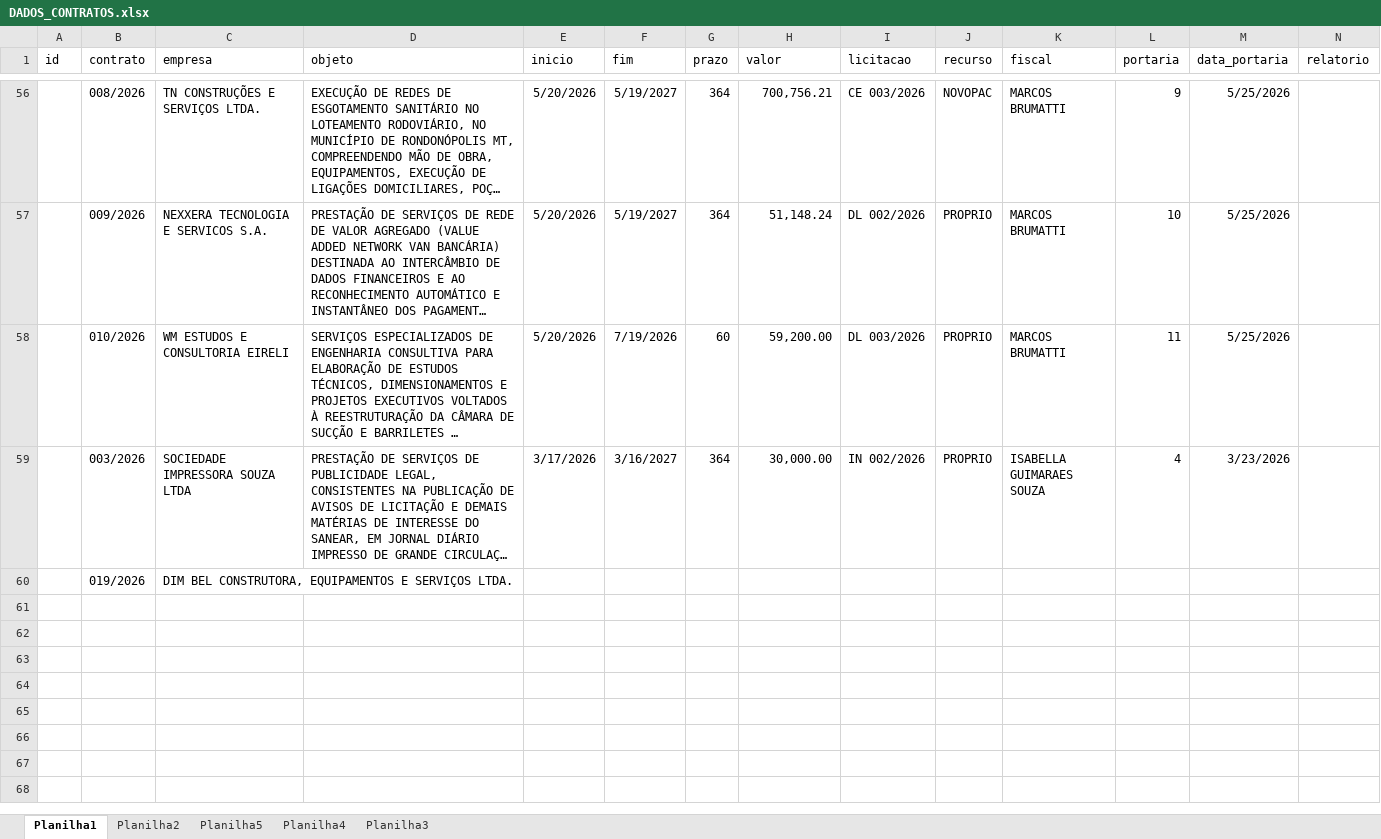
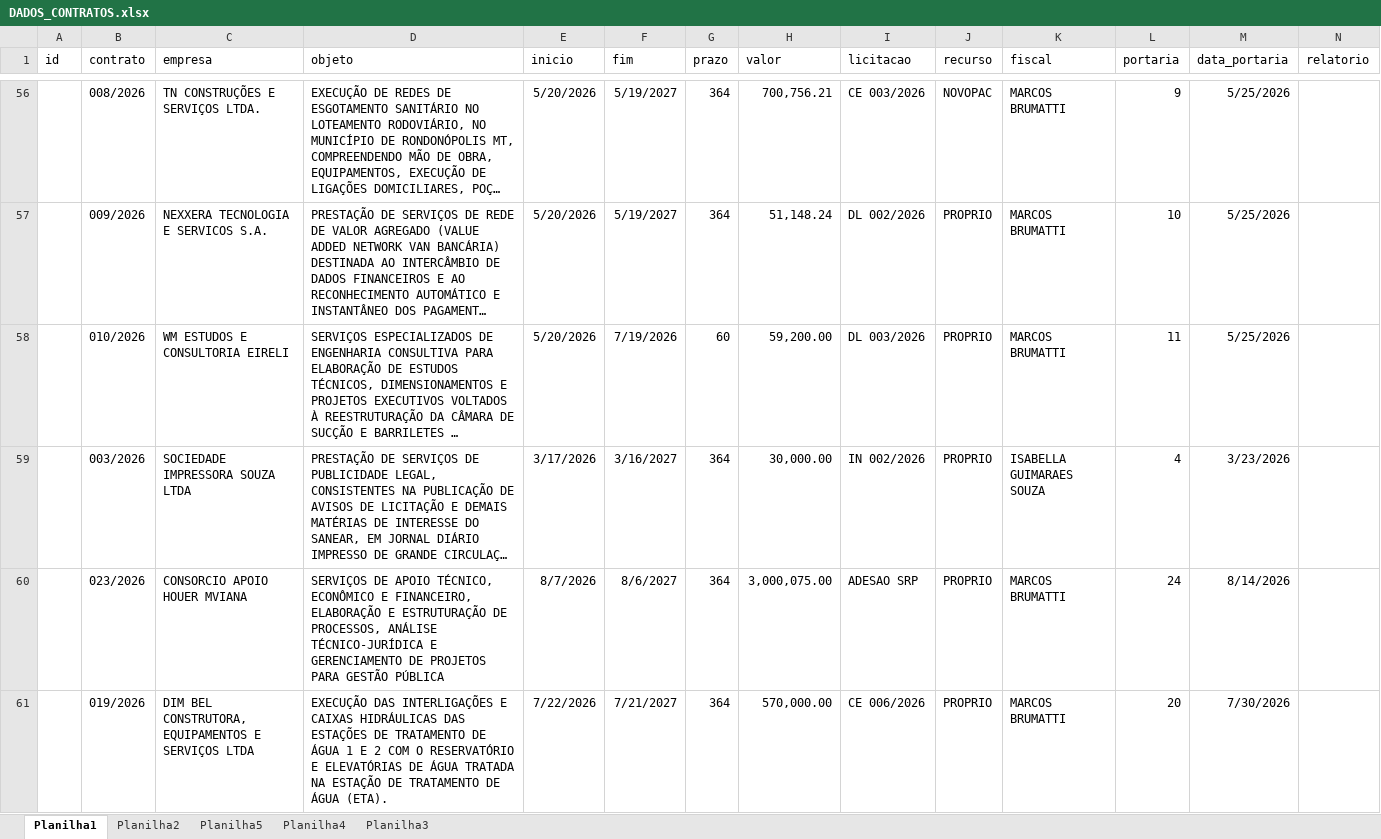
Before and after one commit to brumas2022/contratos, an Excel workbook: DADOS_CONTRATOS.xlsx, sheet Planilha1, drawn as a sheet; only a part is shown, gaps mark what is left out; long unchanged cells end in …; values as stored, in another font and other column widths than the file's, no borders; addresses are those after the commit; rows hold the shown columns only; the diff names each change by its address in the sheet, - before the commit and + after, or states it on an @@ line.

```diff
--- a/DADOS_CONTRATOS.xlsx (sheet Planilha1)
+++ b/DADOS_CONTRATOS.xlsx (sheet Planilha1)
+row 60:  | 023/2026 | CONSORCIO APOIO HOUER MVIANA | SERVIÇOS DE APOIO TÉCNICO, ECONÔMICO E FINANCEIRO, ELABORAÇÃO E ESTRUTURAÇÃO DE PROCESSOS, ANÁLISE TÉCNICO-JURÍDICA E GERENCIAMENTO DE PROJETOS PARA GESTÃO PÚBLICA | 8/7/2026 | 8/6/2027 | 364 | 3,000,075.00 | ADESAO SRP | PROPRIO | MARCOS BRUMATTI | 24 | 8/14/2026
-C61 (empresa): …E SERVIÇOS LTDA.
+C61 (empresa): …E SERVIÇOS LTDA
-D61 (objeto): (empty)
+D61 (objeto): EXECUÇÃO DAS INTERLIGAÇÕES E CAIXAS HIDRÁULICAS DAS ESTAÇÕES DE TRATAMENTO DE ÁGUA 1 E 2 COM O RESERVATÓRIO E ELEVATÓRIAS DE ÁGUA TRATADA NA ESTAÇÃO DE TRATAMENTO DE ÁGUA (ETA).
-E61 (inicio): (empty)
+E61 (inicio): 7/22/2026
-F61 (fim): (empty)
+F61 (fim): 7/21/2027
-G61 (prazo): (empty)
+G61 (prazo): 364
-H61 (valor): (empty)
+H61 (valor): 570,000.00
-I61 (licitacao): (empty)
+I61 (licitacao): CE 006/2026
-J61 (recurso): (empty)
+J61 (recurso): PROPRIO
-K61 (fiscal): (empty)
+K61 (fiscal): MARCOS BRUMATTI
-L61 (portaria): (empty)
+L61 (portaria): 20
-M61 (data_portaria): (empty)
+M61 (data_portaria): 7/30/2026
```
Also changed, not shown: sheet Planilha2, 1 other file.
